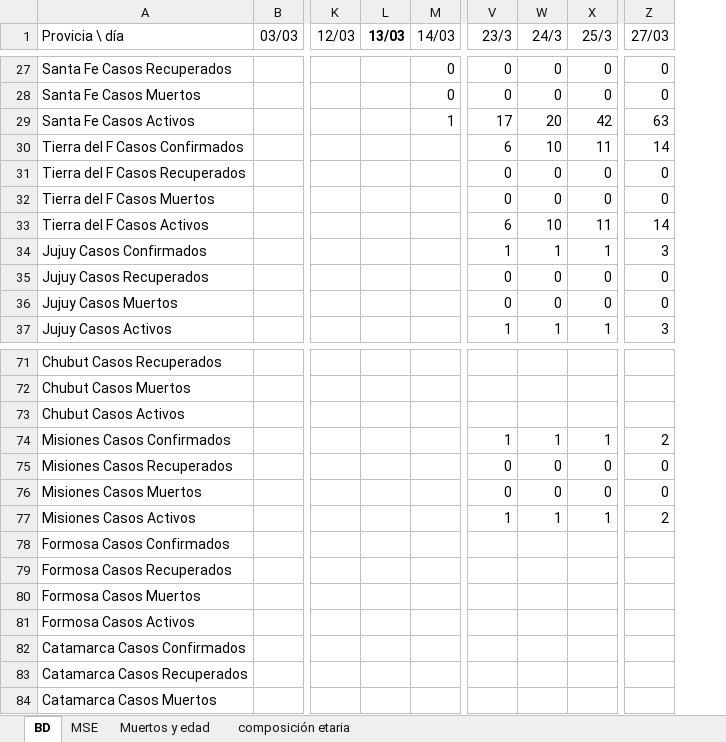
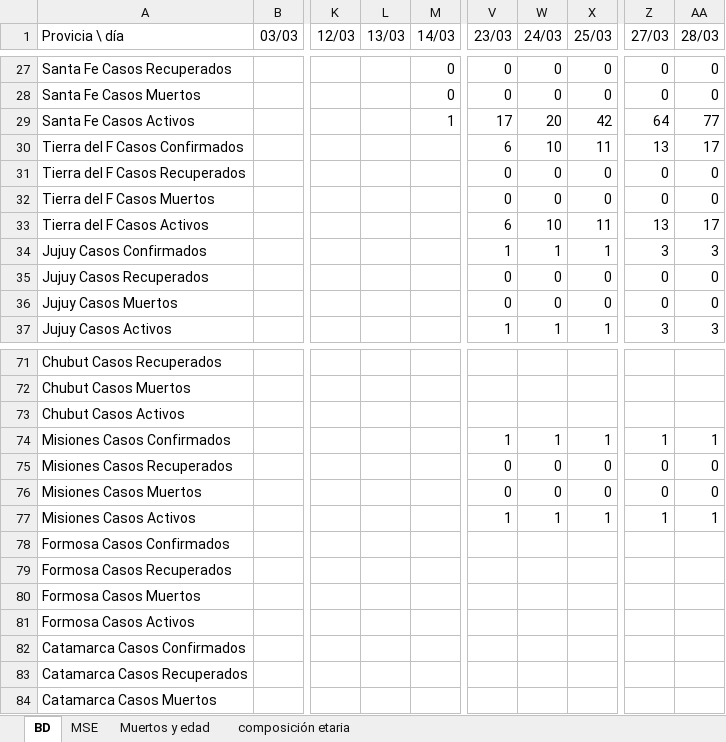
Before and after one commit to oscarvogel/libs, an Excel workbook: databases/cases.xlsx, sheet BD, drawn as a sheet; only a part is shown, gaps mark what is left out; values as stored, in another font and other column widths than the file's, no borders; charts and pictures not drawn; the diff covers the shown part only; the diff names each change by its address in the sheet, - before the commit and + after, or states it on an @@ line.

```diff
--- a/databases/cases.xlsx (sheet BD)
+++ b/databases/cases.xlsx (sheet BD)
+column AA (28/03), rows 27-37: 0 | 0 | 77 | 17 | 0 | 0 | 17 | 3 | 0 | 0 | 3; rows 74-77: 1 | 0 | 0 | 1
-L1 bold: on
+L1 bold: off
-V1: 23/3
+V1: 23/03
-W1: 24/3
+W1: 24/03
-X1: 25/3
+X1: 25/03
-Z29 (27/03): 63
+Z29 (27/03): 64
-Z30 (27/03): 14
+Z30 (27/03): 13
-Z33 (27/03): 14
+Z33 (27/03): 13
-Z74 (27/03): 2
+Z74 (27/03): 1
-Z77 (27/03): 2
+Z77 (27/03): 1
```
Also changed, not shown: 44 edited cells and cell formats elsewhere in this sheet, formulas that keep their value.
